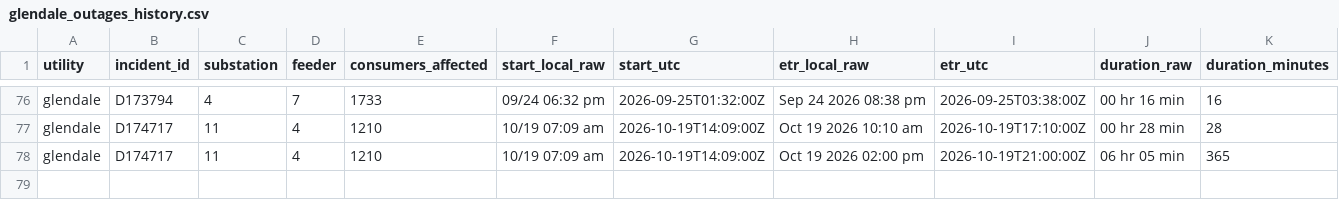
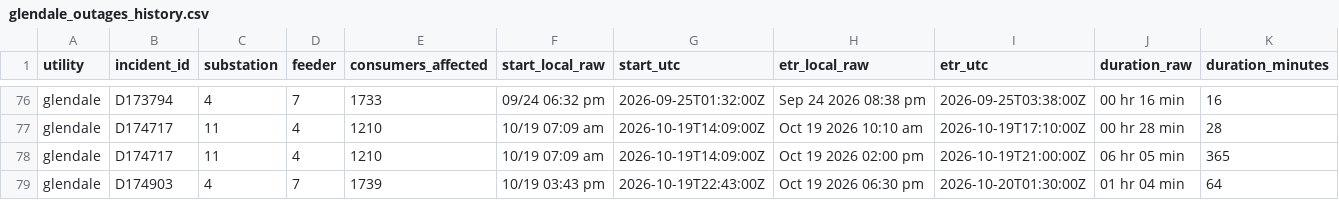
Before and after one commit to danish0305/sce-outage-tracker, a CSV file: glendale/glendale_outages_history.csv, drawn as a sheet; only a part is shown, gaps mark what is left out; rows hold the shown columns only; the diff names each change by its address in the sheet, - before the commit and + after, or states it on an @@ line.

```diff
--- a/glendale/glendale_outages_history.csv
+++ b/glendale/glendale_outages_history.csv
+row 79: glendale | D174903 | 4 | 7 | 1739 | 10/19 03:43 pm | 2026-10-19T22:43:00Z | Oct 19 2026 06:30 pm | 2026-10-20T01:30:00Z | 01 hr 04 min | 64
```
Also changed, not shown: anaheim/anaheim_outages_history.csv, glendale/glendale_outages_latest.csv, 13 other files.
